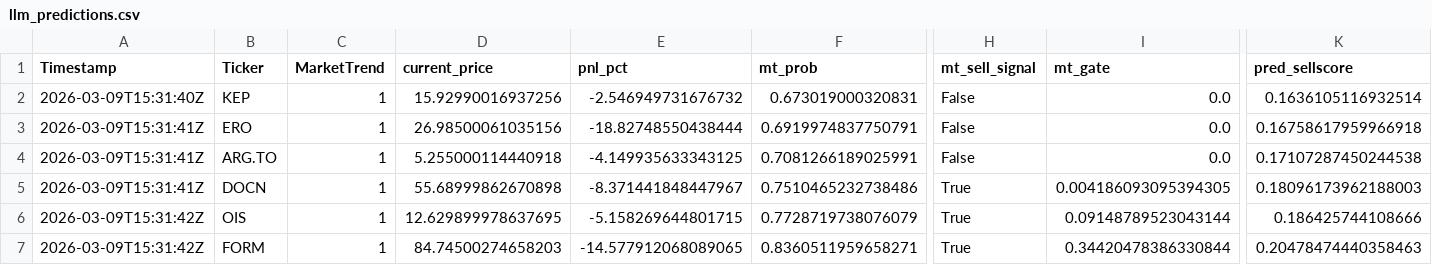
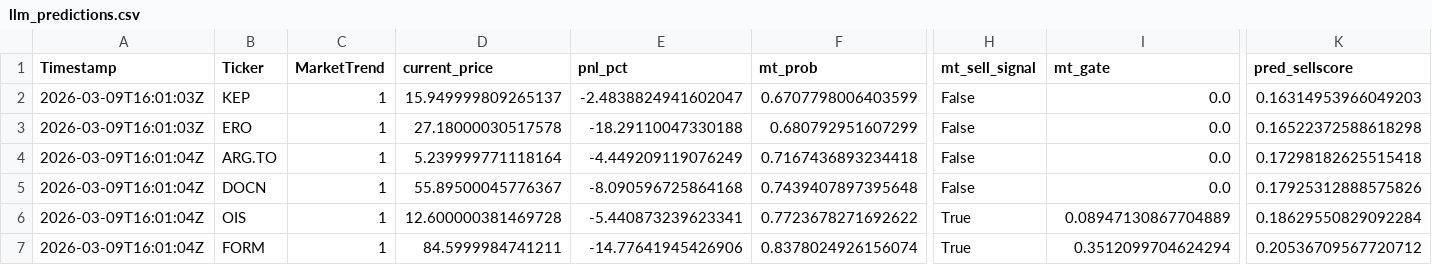
Before and after one commit to andrei1234D/GPT5_SELL, a CSV file: bot/LLM_data/input_llm/llm_predictions.csv, drawn as a sheet; only a part is shown, gaps mark what is left out; the diff covers the shown part only; the diff names each change by its address in the sheet, - before the commit and + after, or states it on an @@ line.

```diff
--- a/bot/LLM_data/input_llm/llm_predictions.csv
+++ b/bot/LLM_data/input_llm/llm_predictions.csv
-A2 (Timestamp): 2026-03-09T15:31:40Z
+A2 (Timestamp): 2026-03-09T16:01:03Z
-D2 (current_price): 15.92990016937256
+D2 (current_price): 15.949999809265137
-E2 (pnl_pct): -2.546949731676732
+E2 (pnl_pct): -2.4838824941602047
-F2 (mt_prob): 0.673019000320831
+F2 (mt_prob): 0.6707798006403599
-K2 (pred_sellscore): 0.1636105116932514
+K2 (pred_sellscore): 0.16314953966049203
-A3 (Timestamp): 2026-03-09T15:31:41Z
+A3 (Timestamp): 2026-03-09T16:01:03Z
-D3 (current_price): 26.98500061035156
+D3 (current_price): 27.18000030517578
-E3 (pnl_pct): -18.82748550438444
+E3 (pnl_pct): -18.29110047330188
-F3 (mt_prob): 0.6919974837750791
+F3 (mt_prob): 0.680792951607299
-K3 (pred_sellscore): 0.16758617959966918
+K3 (pred_sellscore): 0.16522372588618298
-A4:A5 (Timestamp): 2026-03-09T15:31:41Z
+A4:A5 (Timestamp): 2026-03-09T16:01:04Z
-D4 (current_price): 5.255000114440918
+D4 (current_price): 5.239999771118164
-E4 (pnl_pct): -4.149935633343125
+E4 (pnl_pct): -4.449209119076249
-F4 (mt_prob): 0.7081266189025991
+F4 (mt_prob): 0.7167436893234418
-K4 (pred_sellscore): 0.17107287450244538
+K4 (pred_sellscore): 0.17298182625515418
-D5 (current_price): 55.68999862670898
+D5 (current_price): 55.89500045776367
-E5 (pnl_pct): -8.371441848447967
+E5 (pnl_pct): -8.090596725864168
-F5 (mt_prob): 0.7510465232738486
+F5 (mt_prob): 0.7439407897395648
-H5 (mt_sell_signal): True
+H5 (mt_sell_signal): False
-I5 (mt_gate): 0.004186093095394305
+I5 (mt_gate): 0.0
-K5 (pred_sellscore): 0.18096173962188003
+K5 (pred_sellscore): 0.17925312888575826
-A6:A7 (Timestamp): 2026-03-09T15:31:42Z
+A6:A7 (Timestamp): 2026-03-09T16:01:04Z
-D6 (current_price): 12.629899978637695
+D6 (current_price): 12.600000381469728
-E6 (pnl_pct): -5.158269644801715
+E6 (pnl_pct): -5.440873239623341
-F6 (mt_prob): 0.7728719738076079
+F6 (mt_prob): 0.7723678271692622
-I6 (mt_gate): 0.09148789523043144
+I6 (mt_gate): 0.08947130867704889
-K6 (pred_sellscore): 0.186425744108666
+K6 (pred_sellscore): 0.18629550829092284
-D7 (current_price): 84.74500274658203
+D7 (current_price): 84.5999984741211
-E7 (pnl_pct): -14.577912068089065
+E7 (pnl_pct): -14.77641945426906
-F7 (mt_prob): 0.8360511959658271
+F7 (mt_prob): 0.8378024926156074
-I7 (mt_gate): 0.34420478386330844
+I7 (mt_gate): 0.3512099704624294
-K7 (pred_sellscore): 0.20478474440358463
+K7 (pred_sellscore): 0.20536709567720712
```
Also changed, not shown: 26 edited cells elsewhere in this file, bot/LLM_data/input_llm/llm_input_latest.csv, bot/live_results.csv, 1 other file.
